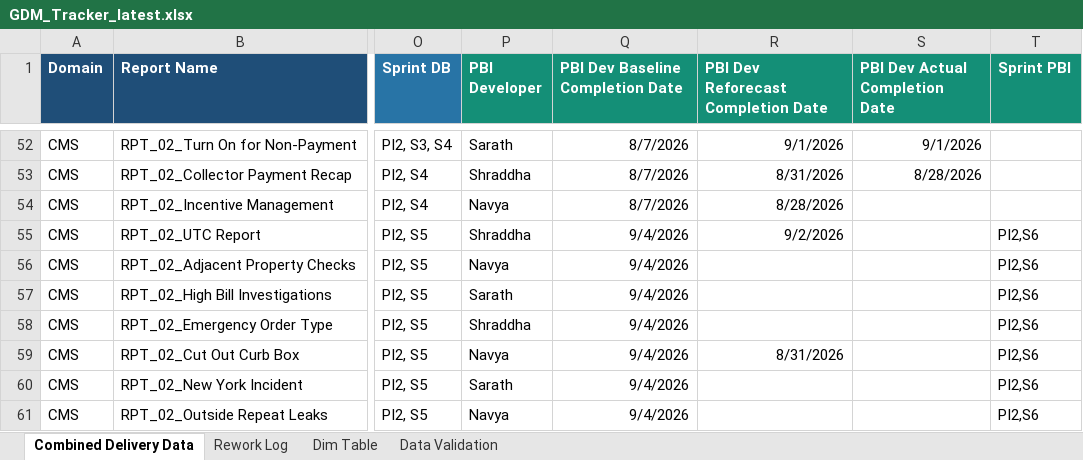
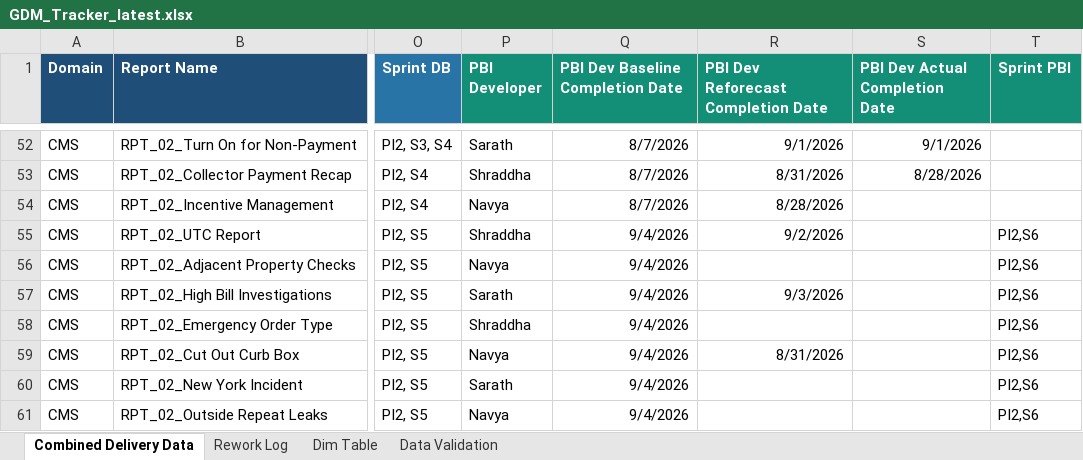
Before and after one commit to bezagetaneh01-lgtm/beza, an Excel workbook: docs/data/GDM_Tracker_latest.xlsx, sheet Combined Delivery Data, drawn as a sheet; only a part is shown, gaps mark what is left out; values as stored, in another font and other column widths than the file's, no borders; conditional formats and table styles not drawn; the diff names each change by its address in the sheet, - before the commit and + after, or states it on an @@ line.

Commit message:
Auto-sync tracker from SharePoint (2026-09-01 10:04)

```diff
--- a/docs/data/GDM_Tracker_latest.xlsx (sheet Combined Delivery Data)
+++ b/docs/data/GDM_Tracker_latest.xlsx (sheet Combined Delivery Data)
-R57: (empty)
+R57: 9/3/2026
```
Also changed, not shown: public/data/GDM_Tracker_latest.xlsx.
